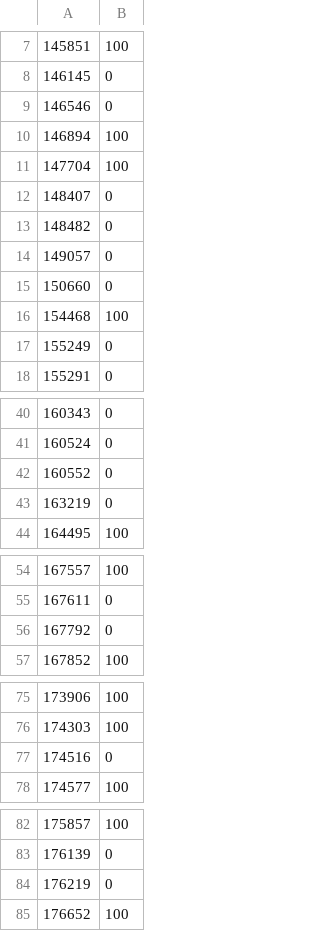
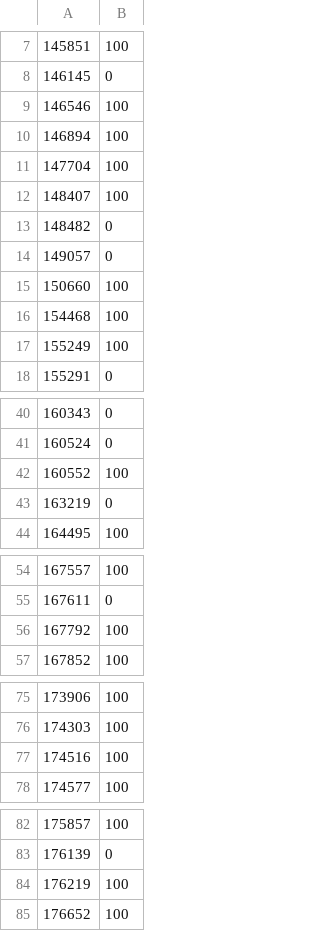
Before and after one commit to EAxxx/EA879-2017s2, a CSV file: notas/scheduler-demo.csv, drawn as a sheet; only a part is shown, gaps mark what is left out.

```diff
--- a/notas/scheduler-demo.csv
+++ b/notas/scheduler-demo.csv
@@ -8,11 +8,11 @@
 146145,0
-146546,0
+146546,100
 146894,100
 147704,100
-148407,0
+148407,100
 148482,0
 149057,0
-150660,0
+150660,100
 154468,100
-155249,0
+155249,100
 155291,0
@@ -41,3 +41,3 @@
 160524,0
-160552,0
+160552,100
 163219,0
@@ -55,3 +55,3 @@
 167611,0
-167792,0
+167792,100
 167852,100
@@ -76,3 +76,3 @@
 174303,100
-174516,0
+174516,100
 174577,100
@@ -83,3 +83,3 @@
 176139,0
-176219,0
+176219,100
 176652,100
```
Also changed, not shown: notas/contador-de-palavras.csv, notas/emailscrapper.csv, 8 other files.
